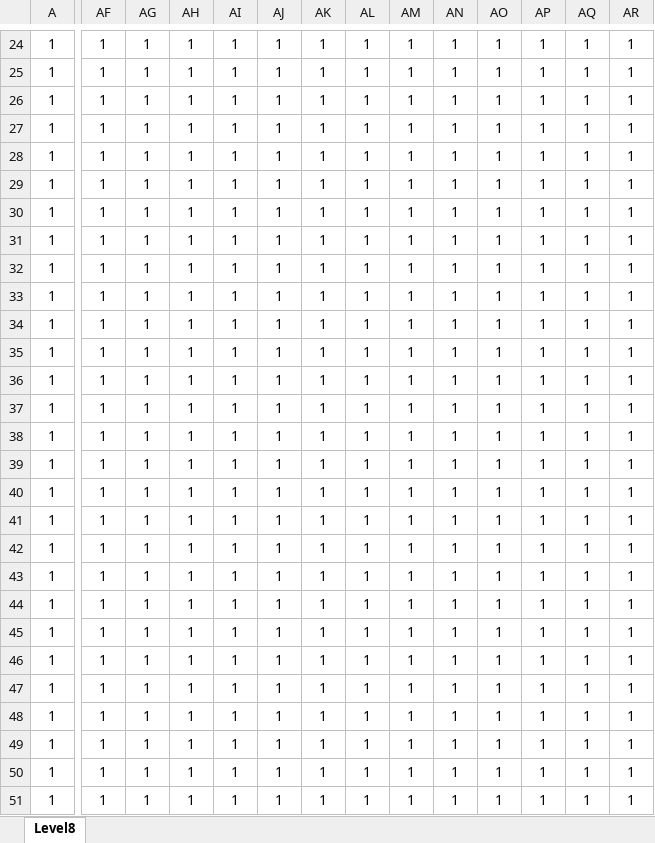
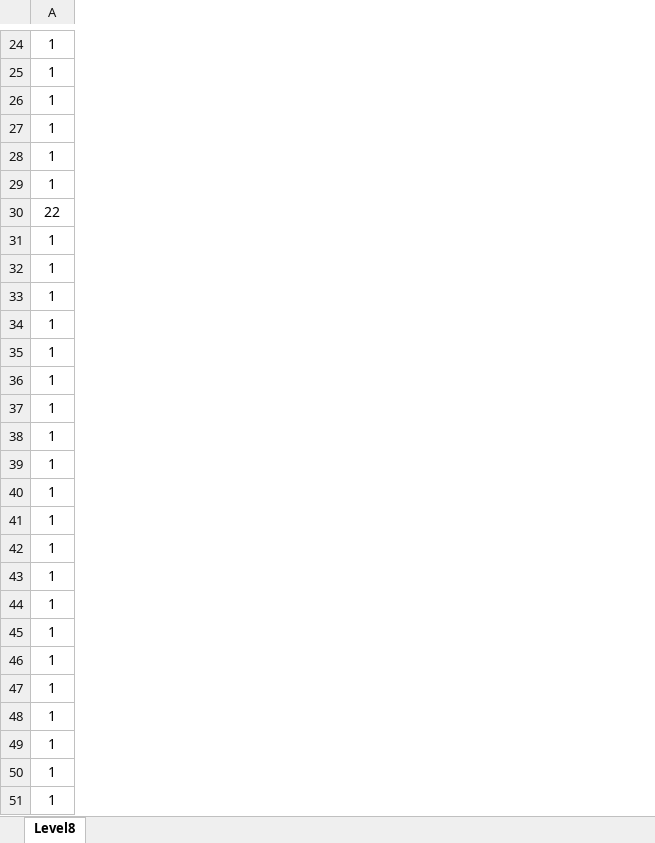
Before and after one commit to Pycorax/-SP3-Lone-Spectre, an Excel workbook: Base/TileMap/Formatting/Level7.xlsx, sheet Level8, drawn as a sheet; only a part is shown, gaps mark what is left out; values as stored, in another font and other column widths than the file's, no borders; conditional formats not drawn; removed rows and columns are numbered as before the commit, all else as after; rows hold the shown columns only; the diff covers the shown part only; the diff names each change by its address in the sheet, - before the commit and + after, or states it on an @@ line.

Commit message:
More bug fixes for enemy's gostan state and added level 7

```diff
--- a/Base/TileMap/Formatting/Level7.xlsx (sheet Level8)
+++ b/Base/TileMap/Formatting/Level7.xlsx (sheet Level8)
-column AF, rows 24-35: all 1; rows 42-44: all 1; rows 46-51: all 1
-column AG, rows 24-35: all 1; rows 42-44: all 1; rows 46-51: all 1
-column AH, rows 24-35: all 1; rows 42-44: all 1; rows 46-51: all 1
-column AI, rows 24-35: all 1; rows 42-44: all 1; rows 46-51: all 1
-column AJ, rows 24-35: all 1; rows 42-44: all 1; rows 46-51: all 1
-column AK, rows 24-35: all 1; rows 42-44: all 1; rows 46-51: all 1
-column AL, rows 24-35: all 1; rows 42-44: all 1; rows 46-51: all 1
-column AM, rows 24-35: all 1; rows 42-44: all 1; rows 46-51: all 1
-column AN, rows 24-35: all 1; rows 42-44: all 1; rows 46-51: all 1
-column AO, rows 24-35: all 1; rows 42-44: all 1; rows 46-51: all 1
-column AP, rows 24-35: all 1; rows 42-44: all 1; rows 46-51: all 1
-column AQ, rows 24-35: all 1; rows 42-44: all 1; rows 46-51: all 1
-column AR, rows 24-35: all 1; rows 42-44: all 1; rows 46-51: all 1
-A30: 1
+A30: 22
+row 33: 1
+row 35: 1
+row 36: 1
+row 37: 1
+row 38: 1
+row 40: 1
-row 36: 1 | 1 | 1 | 1 | 1 | 1 | 1 | 1 | 1 | 1 | 1 | 1 | 1 | 1
-row 37: 1 | 1 | 1 | 1 | 1 | 1 | 1 | 1 | 1 | 1 | 1 | 1 | 1 | 1
-row 38: 1 | 1 | 1 | 1 | 1 | 1 | 1 | 1 | 1 | 1 | 1 | 1 | 1 | 1
-row 39: 1 | 1 | 1 | 1 | 1 | 1 | 1 | 1 | 1 | 1 | 1 | 1 | 1 | 1
-row 40: 1 | 1 | 1 | 1 | 1 | 1 | 1 | 1 | 1 | 1 | 1 | 1 | 1 | 1
-row 41: 1 | 1 | 1 | 1 | 1 | 1 | 1 | 1 | 1 | 1 | 1 | 1 | 1 | 1
+row 44: 1
-row 45: 1 | 1 | 1 | 1 | 1 | 1 | 1 | 1 | 1 | 1 | 1 | 1 | 1 | 1
```
Also changed, not shown: 20 removed columns and 32 edited cells elsewhere in this sheet, 4 other files.
